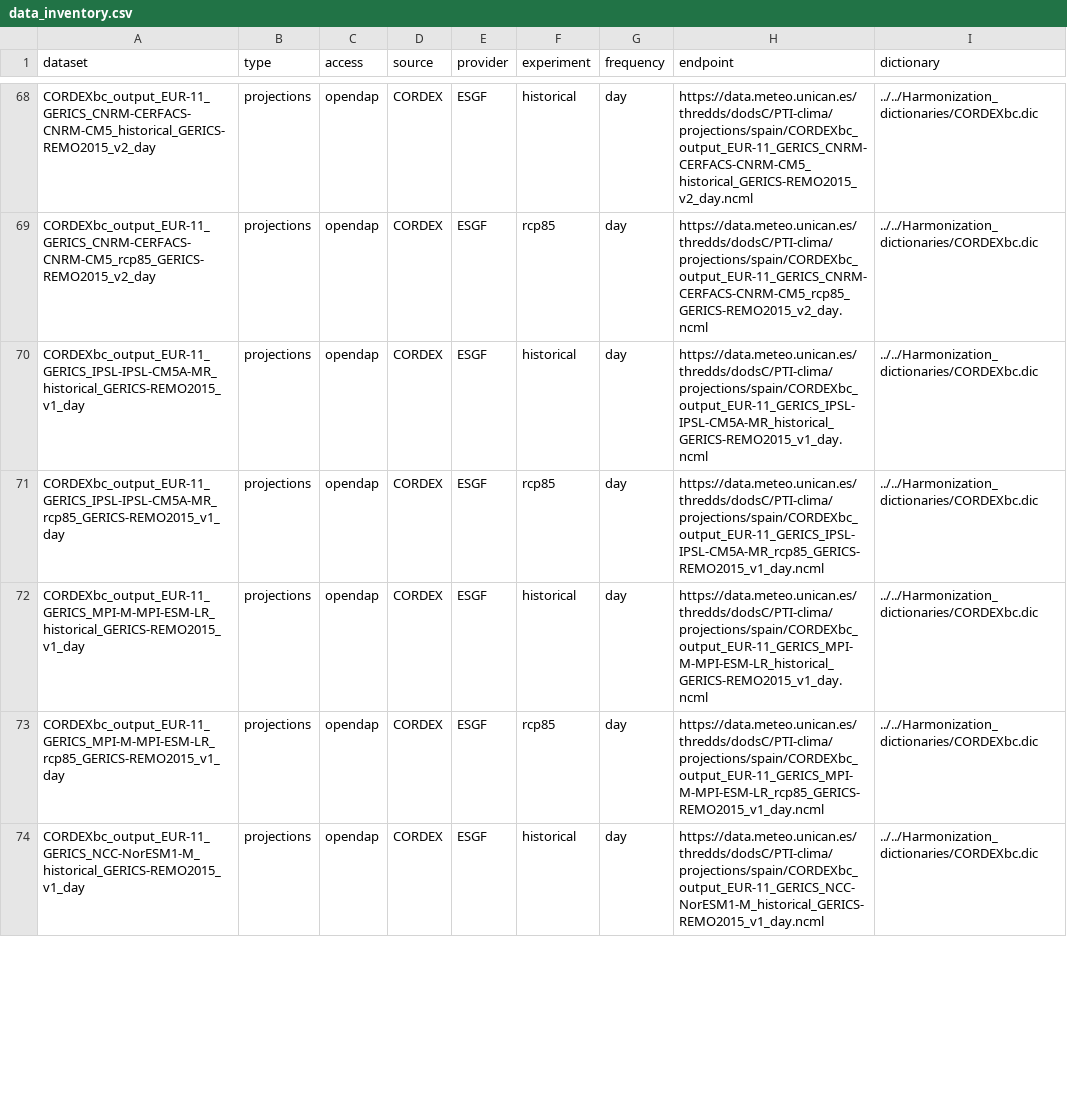
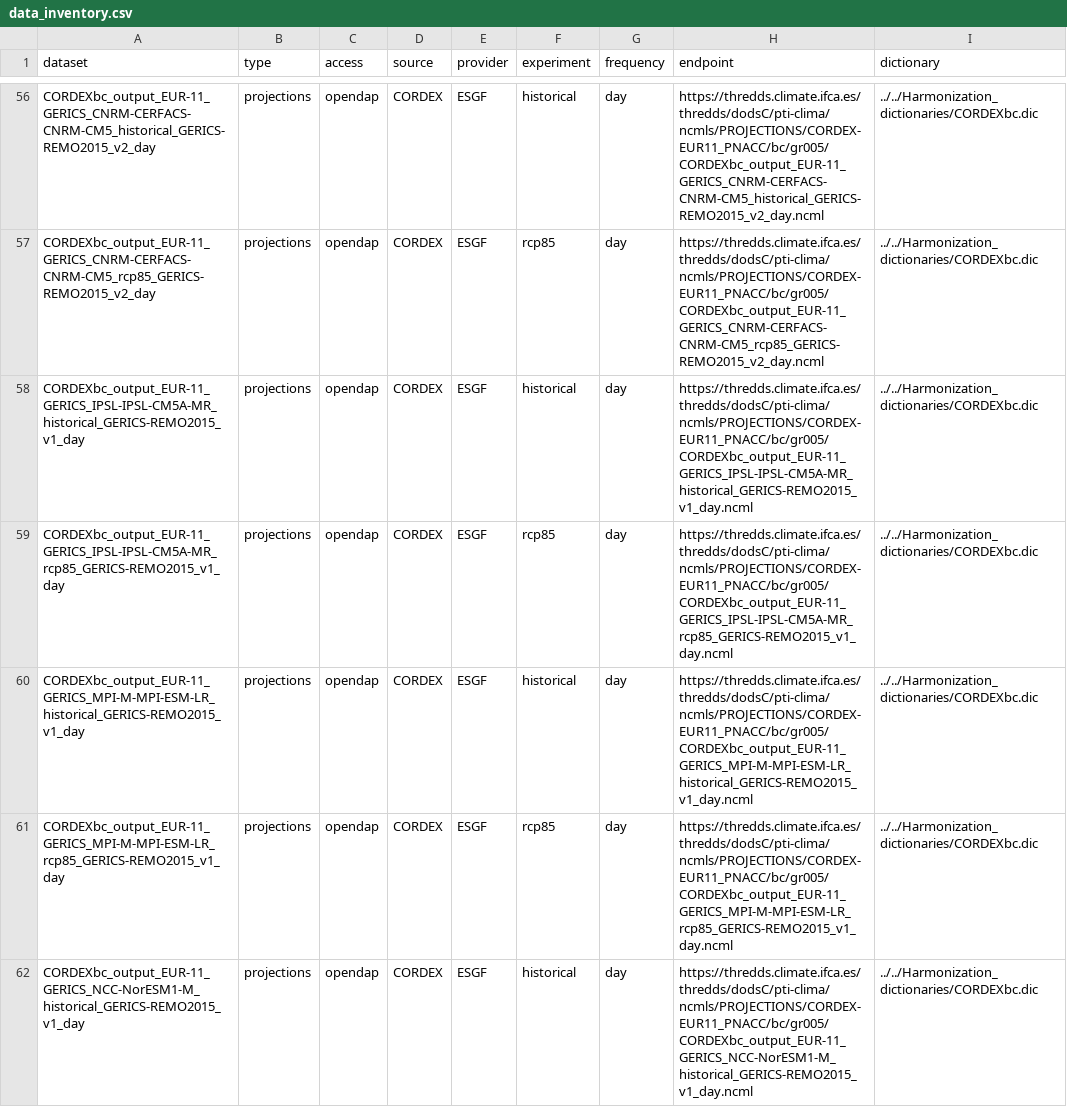
Before and after one commit to SantanderMetGroup/PTI-Clima-Datalab, a CSV file: data_inventory.csv, drawn as a sheet; only a part is shown, gaps mark what is left out; the diff covers the shown part only.

Commit message:
updated data_inventory.csv (cordex projections)

```diff
--- a/data_inventory.csv
+++ b/data_inventory.csv
@@ -68,7 +56,7 @@
-"CORDEXbc_output_EUR-11_GERICS_CNRM-CERFACS-CNRM-CM5_historical_GERICS-REMO2015_v2_day","projections","opendap","CORDEX","ESGF","historical","day","https://data.meteo.unican.es/thredds/dodsC/PTI-clima/projections/spain/CORDEXbc_output_EUR-11_GERICS_CNRM-CERFACS-CNRM-CM5_historical_GERICS-REMO2015_v2_day.ncml","../../Harmonization_dictionaries/CORDEXbc.dic"
-"CORDEXbc_output_EUR-11_GERICS_CNRM-CERFACS-CNRM-CM5_rcp85_GERICS-REMO2015_v2_day","projections","opendap","CORDEX","ESGF","rcp85","day","https://data.meteo.unican.es/thredds/dodsC/PTI-clima/projections/spain/CORDEXbc_output_EUR-11_GERICS_CNRM-CERFACS-CNRM-CM5_rcp85_GERICS-REMO2015_v2_day.ncml","../../Harmonization_dictionaries/CORDEXbc.dic"
-"CORDEXbc_output_EUR-11_GERICS_IPSL-IPSL-CM5A-MR_historical_GERICS-REMO2015_v1_day","projections","opendap","CORDEX","ESGF","historical","day","https://data.meteo.unican.es/thredds/dodsC/PTI-clima/projections/spain/CORDEXbc_output_EUR-11_GERICS_IPSL-IPSL-CM5A-MR_historical_GERICS-REMO2015_v1_day.ncml","../../Harmonization_dictionaries/CORDEXbc.dic"
-"CORDEXbc_output_EUR-11_GERICS_IPSL-IPSL-CM5A-MR_rcp85_GERICS-REMO2015_v1_day","projections","opendap","CORDEX","ESGF","rcp85","day","https://data.meteo.unican.es/thredds/dodsC/PTI-clima/projections/spain/CORDEXbc_output_EUR-11_GERICS_IPSL-IPSL-CM5A-MR_rcp85_GERICS-REMO2015_v1_day.ncml","../../Harmonization_dictionaries/CORDEXbc.dic"
-"CORDEXbc_output_EUR-11_GERICS_MPI-M-MPI-ESM-LR_historical_GERICS-REMO2015_v1_day","projections","opendap","CORDEX","ESGF","historical","day","https://data.meteo.unican.es/thredds/dodsC/PTI-clima/projections/spain/CORDEXbc_output_EUR-11_GERICS_MPI-M-MPI-ESM-LR_historical_GERICS-REMO2015_v1_day.ncml","../../Harmonization_dictionaries/CORDEXbc.dic"
-"CORDEXbc_output_EUR-11_GERICS_MPI-M-MPI-ESM-LR_rcp85_GERICS-REMO2015_v1_day","projections","opendap","CORDEX","ESGF","rcp85","day","https://data.meteo.unican.es/thredds/dodsC/PTI-clima/projections/spain/CORDEXbc_output_EUR-11_GERICS_MPI-M-MPI-ESM-LR_rcp85_GERICS-REMO2015_v1_day.ncml","../../Harmonization_dictionaries/CORDEXbc.dic"
-"CORDEXbc_output_EUR-11_GERICS_NCC-NorESM1-M_historical_GERICS-REMO2015_v1_day","projections","opendap","CORDEX","ESGF","historical","day","https://data.meteo.unican.es/thredds/dodsC/PTI-clima/projections/spain/CORDEXbc_output_EUR-11_GERICS_NCC-NorESM1-M_historical_GERICS-REMO2015_v1_day.ncml","../../Harmonization_dictionaries/CORDEXbc.dic"
+"CORDEXbc_output_EUR-11_GERICS_CNRM-CERFACS-CNRM-CM5_historical_GERICS-REMO2015_v2_day","projections","opendap","CORDEX","ESGF","historical","day","https://thredds.climate.ifca.es/thredds/dodsC/pti-clima/ncmls/PROJECTIONS/CORDEX-EUR11_PNACC/bc/gr005/CORDEXbc_output_EUR-11_GERICS_CNRM-CERFACS-CNRM-CM5_historical_GERICS-REMO2015_v2_day.ncml","../../Harmonization_dictionaries/CORDEXbc.dic"
+"CORDEXbc_output_EUR-11_GERICS_CNRM-CERFACS-CNRM-CM5_rcp85_GERICS-REMO2015_v2_day","projections","opendap","CORDEX","ESGF","rcp85","day","https://thredds.climate.ifca.es/thredds/dodsC/pti-clima/ncmls/PROJECTIONS/CORDEX-EUR11_PNACC/bc/gr005/CORDEXbc_output_EUR-11_GERICS_CNRM-CERFACS-CNRM-CM5_rcp85_GERICS-REMO2015_v2_day.ncml","../../Harmonization_dictionaries/CORDEXbc.dic"
+"CORDEXbc_output_EUR-11_GERICS_IPSL-IPSL-CM5A-MR_historical_GERICS-REMO2015_v1_day","projections","opendap","CORDEX","ESGF","historical","day","https://thredds.climate.ifca.es/thredds/dodsC/pti-clima/ncmls/PROJECTIONS/CORDEX-EUR11_PNACC/bc/gr005/CORDEXbc_output_EUR-11_GERICS_IPSL-IPSL-CM5A-MR_historical_GERICS-REMO2015_v1_day.ncml","../../Harmonization_dictionaries/CORDEXbc.dic"
+"CORDEXbc_output_EUR-11_GERICS_IPSL-IPSL-CM5A-MR_rcp85_GERICS-REMO2015_v1_day","projections","opendap","CORDEX","ESGF","rcp85","day","https://thredds.climate.ifca.es/thredds/dodsC/pti-clima/ncmls/PROJECTIONS/CORDEX-EUR11_PNACC/bc/gr005/CORDEXbc_output_EUR-11_GERICS_IPSL-IPSL-CM5A-MR_rcp85_GERICS-REMO2015_v1_day.ncml","../../Harmonization_dictionaries/CORDEXbc.dic"
+"CORDEXbc_output_EUR-11_GERICS_MPI-M-MPI-ESM-LR_historical_GERICS-REMO2015_v1_day","projections","opendap","CORDEX","ESGF","historical","day","https://thredds.climate.ifca.es/thredds/dodsC/pti-clima/ncmls/PROJECTIONS/CORDEX-EUR11_PNACC/bc/gr005/CORDEXbc_output_EUR-11_GERICS_MPI-M-MPI-ESM-LR_historical_GERICS-REMO2015_v1_day.ncml","../../Harmonization_dictionaries/CORDEXbc.dic"
+"CORDEXbc_output_EUR-11_GERICS_MPI-M-MPI-ESM-LR_rcp85_GERICS-REMO2015_v1_day","projections","opendap","CORDEX","ESGF","rcp85","day","https://thredds.climate.ifca.es/thredds/dodsC/pti-clima/ncmls/PROJECTIONS/CORDEX-EUR11_PNACC/bc/gr005/CORDEXbc_output_EUR-11_GERICS_MPI-M-MPI-ESM-LR_rcp85_GERICS-REMO2015_v1_day.ncml","../../Harmonization_dictionaries/CORDEXbc.dic"
+"CORDEXbc_output_EUR-11_GERICS_NCC-NorESM1-M_historical_GERICS-REMO2015_v1_day","projections","opendap","CORDEX","ESGF","historical","day","https://thredds.climate.ifca.es/thredds/dodsC/pti-clima/ncmls/PROJECTIONS/CORDEX-EUR11_PNACC/bc/gr005/CORDEXbc_output_EUR-11_GERICS_NCC-NorESM1-M_historical_GERICS-REMO2015_v1_day.ncml","../../Harmonization_dictionaries/CORDEXbc.dic"
```
Also changed, not shown: 12 removed rows and 104 edited cells elsewhere in this file.
